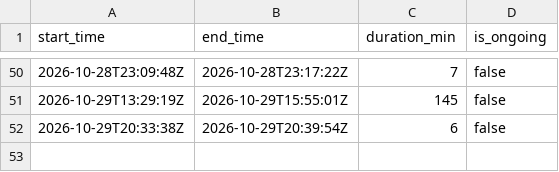
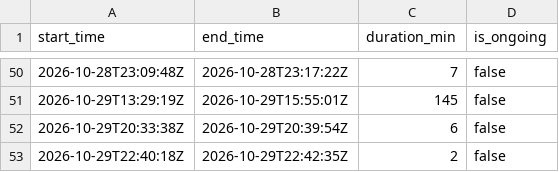
Before and after one commit to aallan/floodwatch, a CSV file: data/cso_SBB00072.csv, drawn as a sheet; only a part is shown, gaps mark what is left out.

```diff
--- a/data/cso_SBB00072.csv
+++ b/data/cso_SBB00072.csv
@@ -52 +52,2 @@ start_time,end_time,duration_min,is_ongoing
 2026-10-29T20:33:38Z,2026-10-29T20:39:54Z,6,false
+2026-10-29T22:40:18Z,2026-10-29T22:42:35Z,2,false
```
Also changed, not shown: 18 other files.
